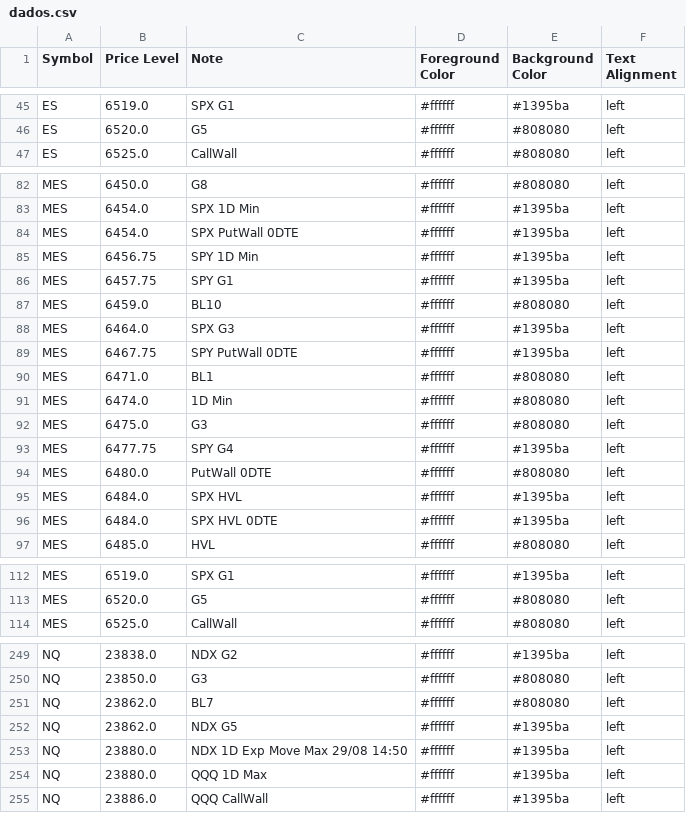
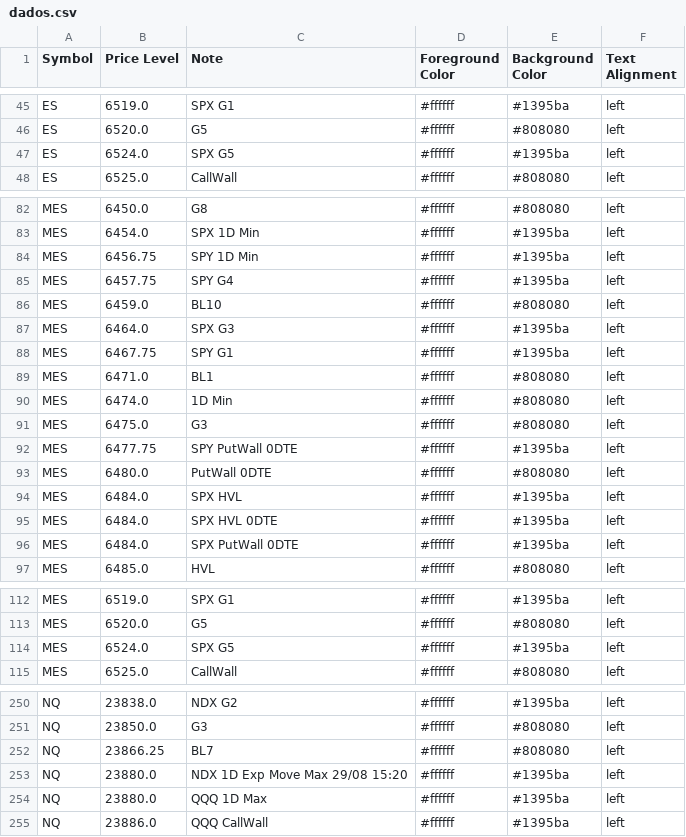
Before and after one commit to GammaGex/dados, a CSV file: dados.csv, drawn as a sheet; only a part is shown, gaps mark what is left out; the diff covers the shown part only.

```diff
--- a/dados.csv
+++ b/dados.csv
@@ -46,2 +46,3 @@ ES,6519.0,SPX G1,#ffffff,#1395ba,left
 ES,6520.0,G5,#ffffff,#808080,left
+ES,6524.0,SPX G5,#ffffff,#1395ba,left
 ES,6525.0,CallWall,#ffffff,#808080,left
@@ -83,8 +83,7 @@ MES,6450.0,G8,#ffffff,#808080,left
 MES,6454.0,SPX 1D Min,#ffffff,#1395ba,left
-MES,6454.0,SPX PutWall 0DTE,#ffffff,#1395ba,left
 MES,6456.75,SPY 1D Min,#ffffff,#1395ba,left
-MES,6457.75,SPY G1,#ffffff,#1395ba,left
+MES,6457.75,SPY G4,#ffffff,#1395ba,left
 MES,6459.0,BL10,#ffffff,#808080,left
 MES,6464.0,SPX G3,#ffffff,#1395ba,left
-MES,6467.75,SPY PutWall 0DTE,#ffffff,#1395ba,left
+MES,6467.75,SPY G1,#ffffff,#1395ba,left
 MES,6471.0,BL1,#ffffff,#808080,left
@@ -92,3 +91,3 @@ MES,6474.0,1D Min,#ffffff,#808080,left
 MES,6475.0,G3,#ffffff,#808080,left
-MES,6477.75,SPY G4,#ffffff,#1395ba,left
+MES,6477.75,SPY PutWall 0DTE,#ffffff,#1395ba,left
 MES,6480.0,PutWall 0DTE,#ffffff,#808080,left
@@ -96,2 +95,3 @@ MES,6484.0,SPX HVL,#ffffff,#1395ba,left
 MES,6484.0,SPX HVL 0DTE,#ffffff,#1395ba,left
+MES,6484.0,SPX PutWall 0DTE,#ffffff,#1395ba,left
 MES,6485.0,HVL,#ffffff,#808080,left
@@ -113,2 +113,3 @@ MES,6519.0,SPX G1,#ffffff,#1395ba,left
 MES,6520.0,G5,#ffffff,#808080,left
+MES,6524.0,SPX G5,#ffffff,#1395ba,left
 MES,6525.0,CallWall,#ffffff,#808080,left
@@ -250,5 +251,4 @@ NQ,23838.0,NDX G2,#ffffff,#1395ba,left
 NQ,23850.0,G3,#ffffff,#808080,left
-NQ,23862.0,BL7,#ffffff,#808080,left
-NQ,23862.0,NDX G5,#ffffff,#1395ba,left
-NQ,23880.0,NDX 1D Exp Move Max 29/08 14:50,#ffffff,#1395ba,left
+NQ,23866.25,BL7,#ffffff,#808080,left
+NQ,23880.0,NDX 1D Exp Move Max 29/08 15:20,#ffffff,#1395ba,left
 NQ,23880.0,QQQ 1D Max,#ffffff,#1395ba,left
```
Also changed, not shown: 5 added rows, 6 removed rows and 25 edited cells elsewhere in this file.
